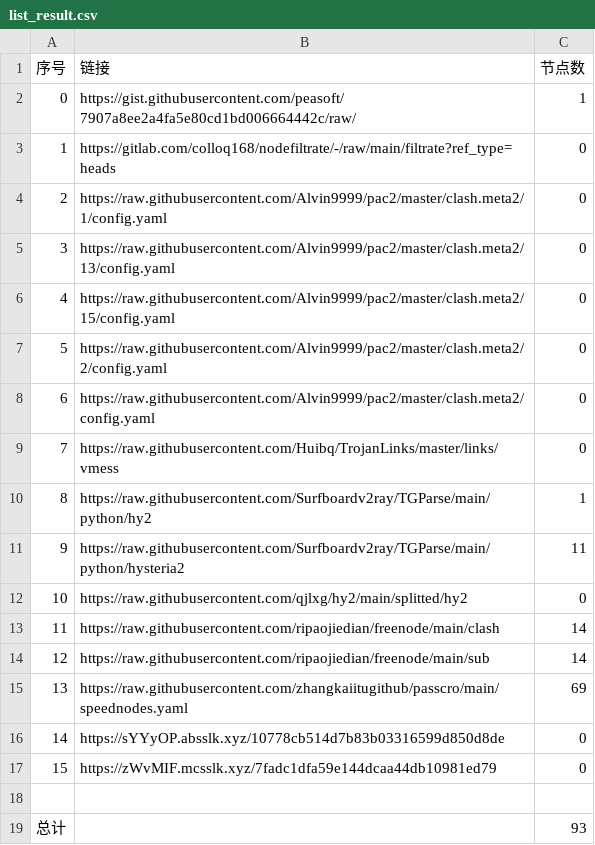
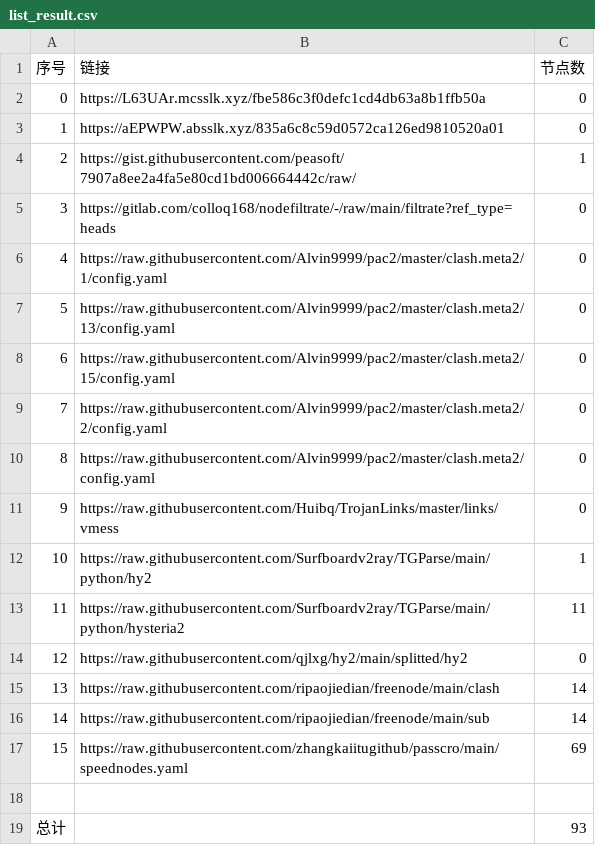
Before and after one commit to BiliRumble/NoMoreRules, a CSV file: list_result.csv, drawn as a sheet.

```diff
--- a/list_result.csv
+++ b/list_result.csv
@@ -1,18 +1,18 @@
 序号,链接,节点数
-0,https://gist.githubusercontent.com/peasoft/7907a8ee2a4fa5e80cd1bd006664442c/raw/,1
-1,https://gitlab.com/colloq168/nodefiltrate/-/raw/main/filtrate?ref_type=heads,0
-2,https://raw.githubusercontent.com/Alvin9999/pac2/master/clash.meta2/1/config.yaml,0
-3,https://raw.githubusercontent.com/Alvin9999/pac2/master/clash.meta2/13/config.yaml,0
-4,https://raw.githubusercontent.com/Alvin9999/pac2/master/clash.meta2/15/config.yaml,0
-5,https://raw.githubusercontent.com/Alvin9999/pac2/master/clash.meta2/2/config.yaml,0
-6,https://raw.githubusercontent.com/Alvin9999/pac2/master/clash.meta2/config.yaml,0
-7,https://raw.githubusercontent.com/Huibq/TrojanLinks/master/links/vmess,0
-8,https://raw.githubusercontent.com/Surfboardv2ray/TGParse/main/python/hy2,1
-9,https://raw.githubusercontent.com/Surfboardv2ray/TGParse/main/python/hysteria2,11
-10,https://raw.githubusercontent.com/qjlxg/hy2/main/splitted/hy2,0
-11,https://raw.githubusercontent.com/ripaojiedian/freenode/main/clash,14
-12,https://raw.githubusercontent.com/ripaojiedian/freenode/main/sub,14
-13,https://raw.githubusercontent.com/zhangkaiitugithub/passcro/main/speednodes.yaml,69
-14,https://sYYyOP.absslk.xyz/10778cb514d7b83b03316599d850d8de,0
-15,https://zWvMIF.mcsslk.xyz/7fadc1dfa59e144dcaa44db10981ed79,0
+0,https://L63UAr.mcsslk.xyz/fbe586c3f0defc1cd4db63a8b1ffb50a,0
+1,https://aEPWPW.absslk.xyz/835a6c8c59d0572ca126ed9810520a01,0
+2,https://gist.githubusercontent.com/peasoft/7907a8ee2a4fa5e80cd1bd006664442c/raw/,1
+3,https://gitlab.com/colloq168/nodefiltrate/-/raw/main/filtrate?ref_type=heads,0
+4,https://raw.githubusercontent.com/Alvin9999/pac2/master/clash.meta2/1/config.yaml,0
+5,https://raw.githubusercontent.com/Alvin9999/pac2/master/clash.meta2/13/config.yaml,0
+6,https://raw.githubusercontent.com/Alvin9999/pac2/master/clash.meta2/15/config.yaml,0
+7,https://raw.githubusercontent.com/Alvin9999/pac2/master/clash.meta2/2/config.yaml,0
+8,https://raw.githubusercontent.com/Alvin9999/pac2/master/clash.meta2/config.yaml,0
+9,https://raw.githubusercontent.com/Huibq/TrojanLinks/master/links/vmess,0
+10,https://raw.githubusercontent.com/Surfboardv2ray/TGParse/main/python/hy2,1
+11,https://raw.githubusercontent.com/Surfboardv2ray/TGParse/main/python/hysteria2,11
+12,https://raw.githubusercontent.com/qjlxg/hy2/main/splitted/hy2,0
+13,https://raw.githubusercontent.com/ripaojiedian/freenode/main/clash,14
+14,https://raw.githubusercontent.com/ripaojiedian/freenode/main/sub,14
+15,https://raw.githubusercontent.com/zhangkaiitugithub/passcro/main/speednodes.yaml,69
 
```
Also changed, not shown: 22 other files.
